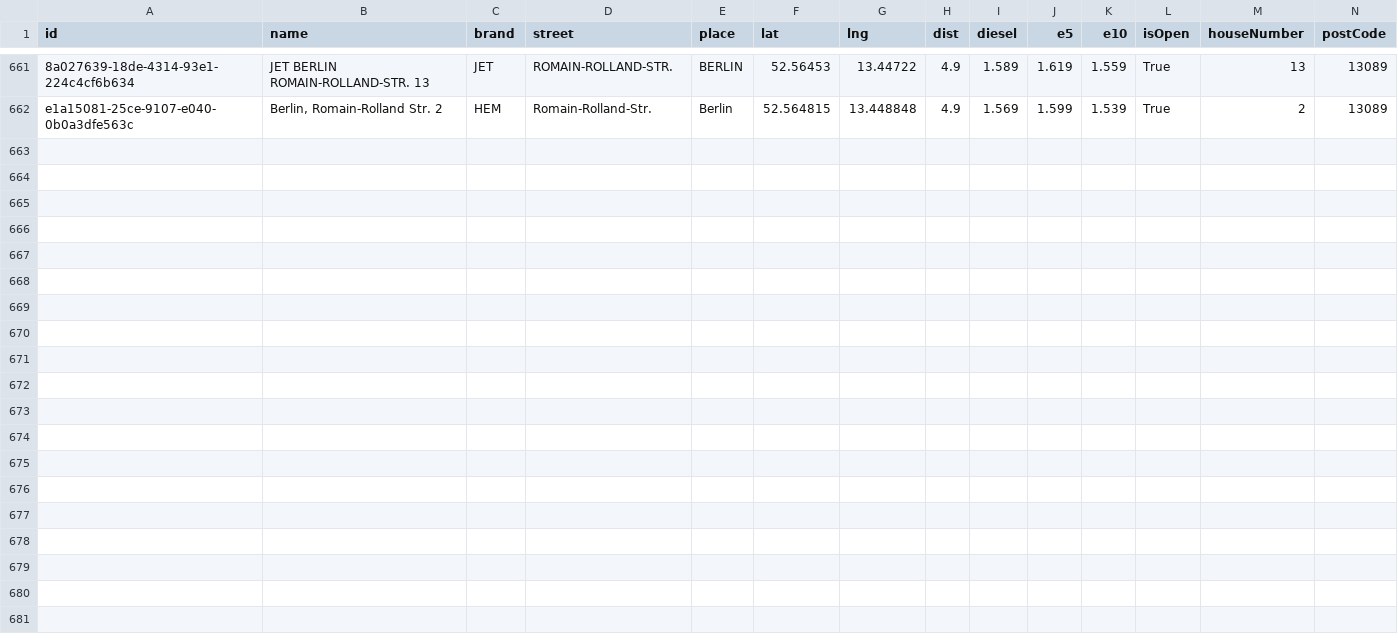
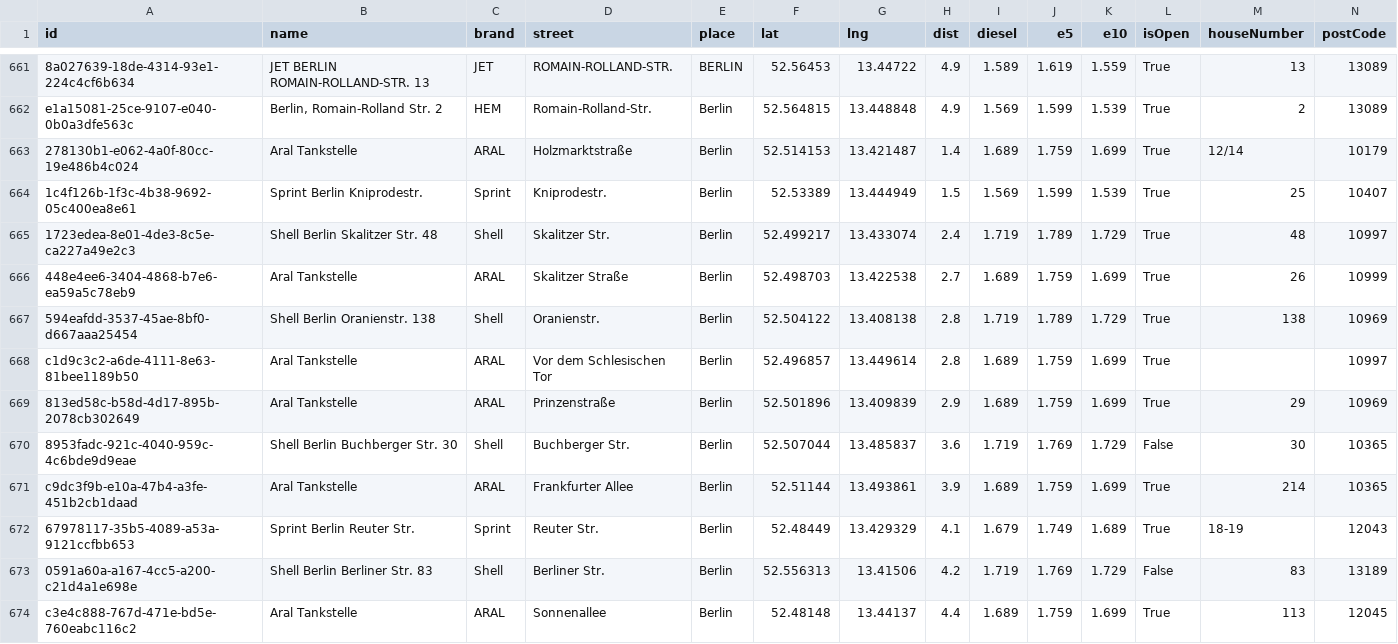
Before and after one commit to vineethmadambi/fuel-tracker, a CSV file: fuel_history.csv, drawn as a sheet; only a part is shown, gaps mark what is left out; rows hold the shown columns only; the diff names each change by its address in the sheet, - before the commit and + after, or states it on an @@ line.

```diff
--- a/fuel_history.csv
+++ b/fuel_history.csv
+row 663: 278130b1-e062-4a0f-80cc-19e486b4c024 | Aral Tankstelle | ARAL | Holzmarktstraße | Berlin | 52.514153 | 13.421487 | 1.4 | 1.689 | 1.759 | 1.699 | True | 12/14 | 10179
+row 664: 1c4f126b-1f3c-4b38-9692-05c400ea8e61 | Sprint Berlin Kniprodestr. | Sprint | Kniprodestr. | Berlin | 52.53389 | 13.444949 | 1.5 | 1.569 | 1.599 | 1.539 | True | 25 | 10407
+row 665: 1723edea-8e01-4de3-8c5e-ca227a49e2c3 | Shell Berlin Skalitzer Str. 48 | Shell | Skalitzer Str. | Berlin | 52.499217 | 13.433074 | 2.4 | 1.719 | 1.789 | 1.729 | True | 48 | 10997
+row 666: 448e4ee6-3404-4868-b7e6-ea59a5c78eb9 | Aral Tankstelle | ARAL | Skalitzer Straße | Berlin | 52.498703 | 13.422538 | 2.7 | 1.689 | 1.759 | 1.699 | True | 26 | 10999
+row 667: 594eafdd-3537-45ae-8bf0-d667aaa25454 | Shell Berlin Oranienstr. 138 | Shell | Oranienstr. | Berlin | 52.504122 | 13.408138 | 2.8 | 1.719 | 1.789 | 1.729 | True | 138 | 10969
+row 668: c1d9c3c2-a6de-4111-8e63-81bee1189b50 | Aral Tankstelle | ARAL | Vor dem Schlesischen Tor | Berlin | 52.496857 | 13.449614 | 2.8 | 1.689 | 1.759 | 1.699 | True |  | 10997
+row 669: 813ed58c-b58d-4d17-895b-2078cb302649 | Aral Tankstelle | ARAL | Prinzenstraße | Berlin | 52.501896 | 13.409839 | 2.9 | 1.689 | 1.759 | 1.699 | True | 29 | 10969
+row 670: 8953fadc-921c-4040-959c-4c6bde9d9eae | Shell Berlin Buchberger Str. 30 | Shell | Buchberger Str. | Berlin | 52.507044 | 13.485837 | 3.6 | 1.719 | 1.769 | 1.729 | False | 30 | 10365
+row 671: c9dc3f9b-e10a-47b4-a3fe-451b2cb1daad | Aral Tankstelle | ARAL | Frankfurter Allee | Berlin | 52.51144 | 13.493861 | 3.9 | 1.689 | 1.759 | 1.699 | True | 214 | 10365
+row 672: 67978117-35b5-4089-a53a-9121ccfbb653 | Sprint Berlin Reuter Str. | Sprint | Reuter Str. | Berlin | 52.48449 | 13.429329 | 4.1 | 1.679 | 1.749 | 1.689 | True | 18-19 | 12043
+row 673: 0591a60a-a167-4cc5-a200-c21d4a1e698e | Shell Berlin Berliner Str. 83 | Shell | Berliner Str. | Berlin | 52.556313 | 13.41506 | 4.2 | 1.719 | 1.769 | 1.729 | False | 83 | 13189
+row 674: c3e4c888-767d-471e-bd5e-760eabc116c2 | Aral Tankstelle | ARAL | Sonnenallee | Berlin | 52.48148 | 13.44137 | 4.4 | 1.689 | 1.759 | 1.699 | True | 113 | 12045
```
